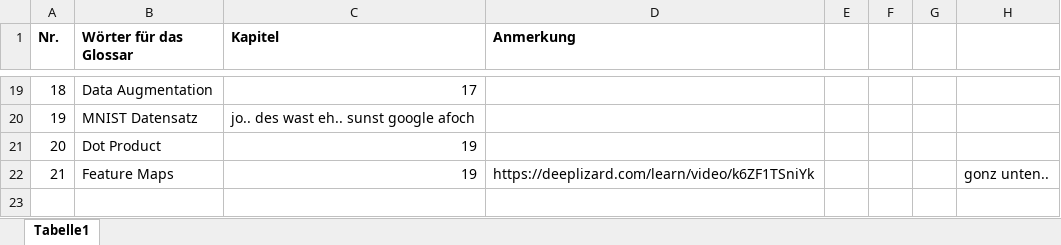
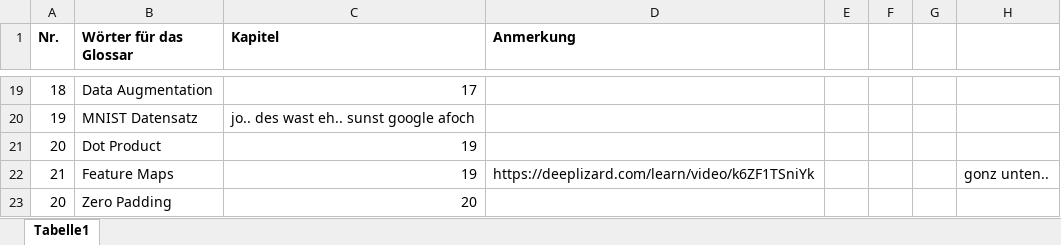
Before and after one commit to Duskfen/Duskfen_Allgemeine_Dokumente, an Excel workbook: Maschinelles Lernen/Glossar Notizen.xlsx, sheet Tabelle1, drawn as a sheet; only a part is shown, gaps mark what is left out; values as stored, in another font and other column widths than the file's, no borders; the diff names each change by its address in the sheet, - before the commit and + after, or states it on an @@ line.

```diff
--- a/Maschinelles Lernen/Glossar Notizen.xlsx (sheet Tabelle1)
+++ b/Maschinelles Lernen/Glossar Notizen.xlsx (sheet Tabelle1)
+row 23: 20 | Zero Padding | 20
```
Also changed, not shown: 4 other files.
